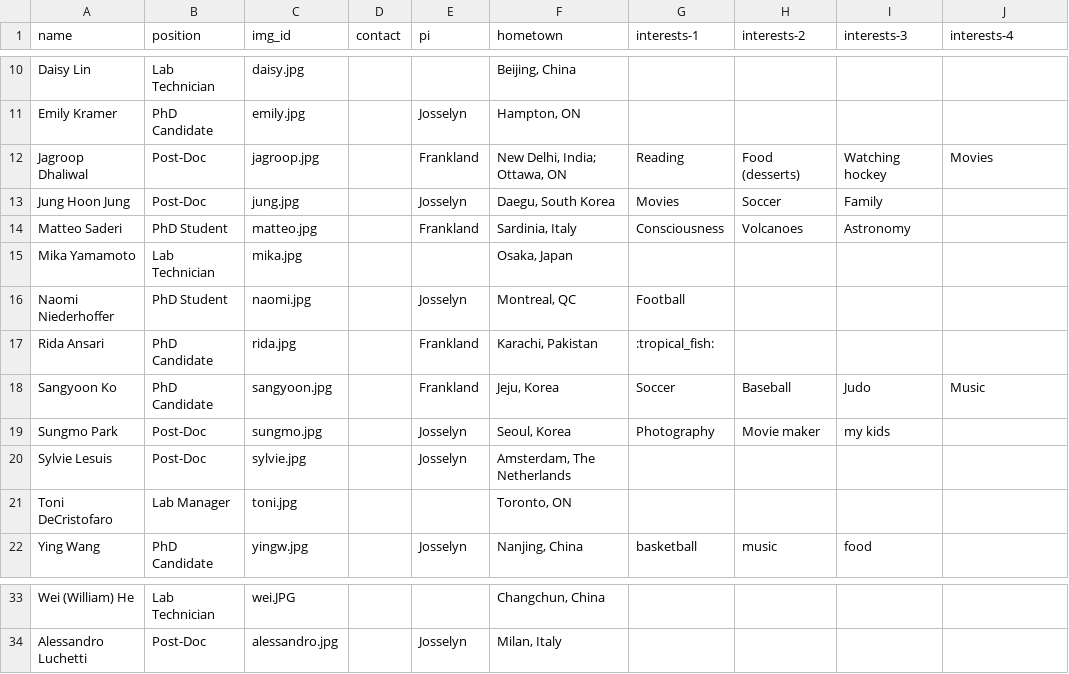
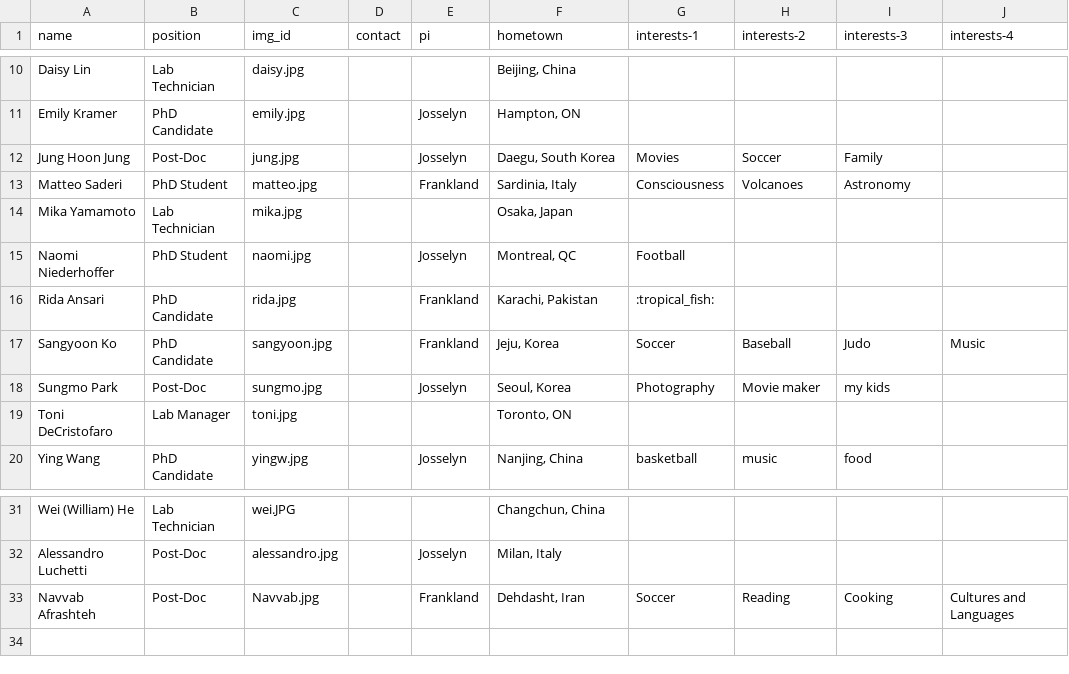
Before and after one commit to jf-lab/jflab, a CSV file: _data/all_members.csv, drawn as a sheet; only a part is shown, gaps mark what is left out.

```diff
--- a/_data/all_members.csv
+++ b/_data/all_members.csv
@@ -11,3 +11,2 @@ Daisy Lin,Lab Technician,daisy.jpg,,,"Beijing, China",,,,
 Emily Kramer,PhD Candidate,emily.jpg,,Josselyn,"Hampton, ON",,,,
-Jagroop Dhaliwal,Post-Doc,jagroop.jpg,,Frankland,"New Delhi, India; Ottawa, ON",Reading,Food (desserts),Watching hockey,Movies
 Jung Hoon Jung,Post-Doc,jung.jpg,,Josselyn,"Daegu, South Korea",Movies,Soccer,Family,
@@ -19,3 +18,2 @@ Sangyoon Ko,PhD Candidate,sangyoon.jpg,,Frankland,"Jeju, Korea",Soccer,Baseball,
 Sungmo Park,Post-Doc,sungmo.jpg,,Josselyn,"Seoul, Korea",Photography,Movie maker,my kids,
-Sylvie Lesuis,Post-Doc,sylvie.jpg,,Josselyn,"Amsterdam, The Netherlands",,,,
 Toni DeCristofaro,Lab Manager,toni.jpg,,,"Toronto, ON",,,,
@@ -34 +32,2 @@ Wei (William) He,Lab Technician,wei.JPG,,,"Changchun, China",,,,
 Alessandro Luchetti,Post-Doc,alessandro.jpg,,Josselyn,"Milan, Italy",,,,
+Navvab Afrashteh,Post-Doc,Navvab.jpg,,Frankland,"Dehdasht, Iran",Soccer,Reading,Cooking,Cultures and Languages
```
Also changed, not shown: _data/members_processed.csv.
